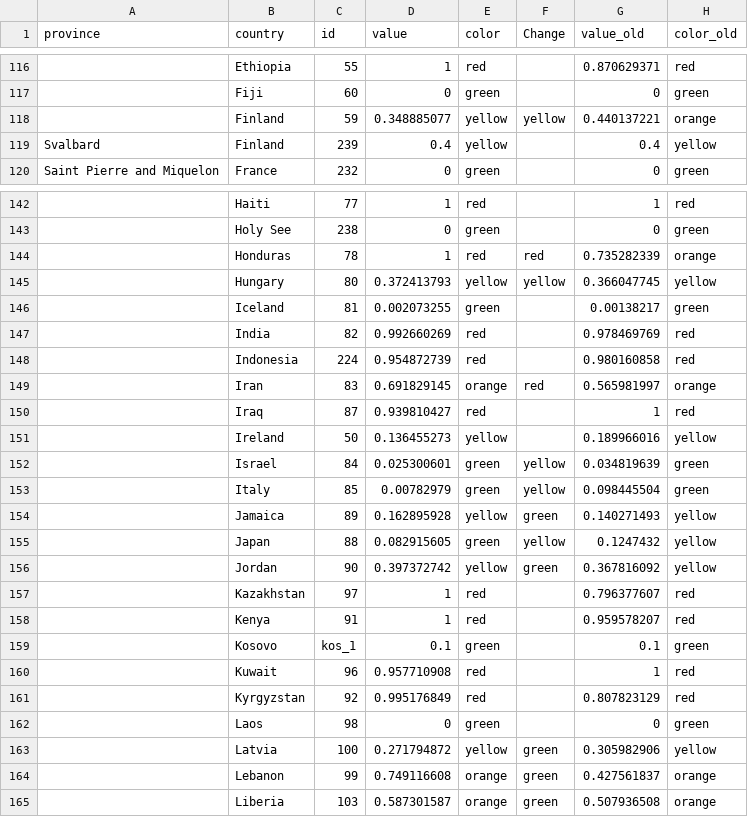
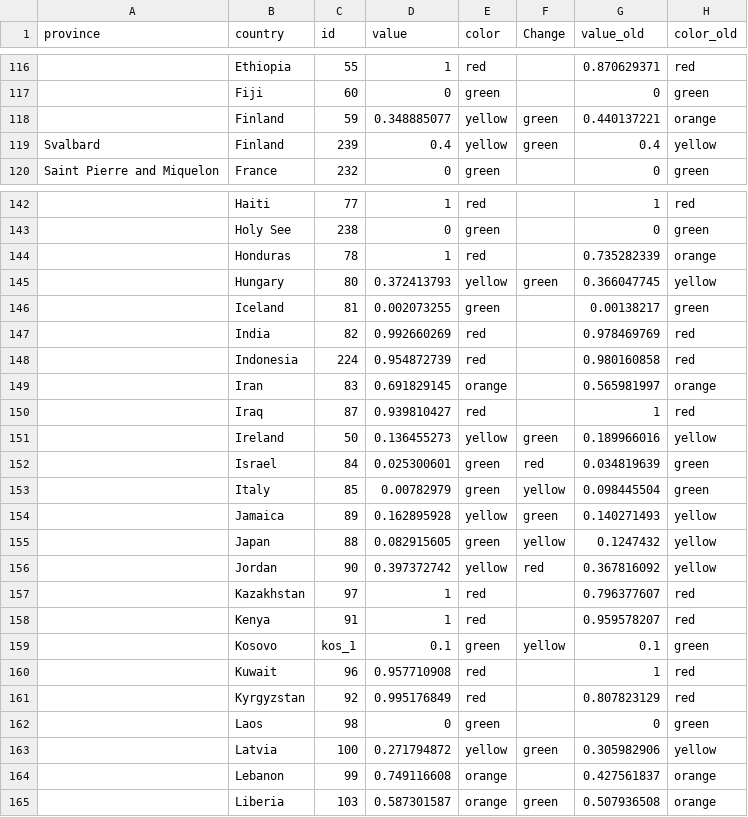
Before and after one commit to obuchel/COVID-19_map, a CSV file: classification_ids2.csv, drawn as a sheet; only a part is shown, gaps mark what is left out; the diff covers the shown part only; the diff names each change by its address in the sheet, - before the commit and + after, or states it on an @@ line.

```diff
--- a/classification_ids2.csv
+++ b/classification_ids2.csv
-F118 (Change): yellow
+F118 (Change): green
-F119 (Change): (empty)
+F119 (Change): green
-F144 (Change): red
+F144 (Change): (empty)
-F145 (Change): yellow
+F145 (Change): green
-F149 (Change): red
+F149 (Change): (empty)
-F151 (Change): (empty)
+F151 (Change): green
-F152 (Change): yellow
+F152 (Change): red
-F156 (Change): green
+F156 (Change): red
-F159 (Change): (empty)
+F159 (Change): yellow
-F164 (Change): green
+F164 (Change): (empty)
```
Also changed, not shown: 15 edited cells elsewhere in this file, 3 other files.
